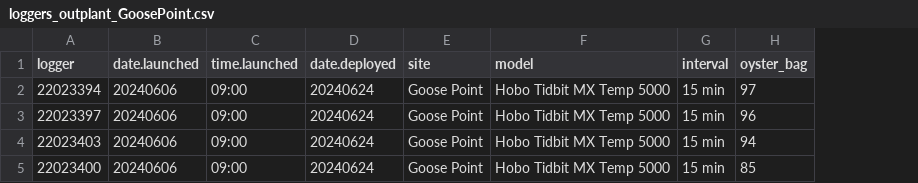
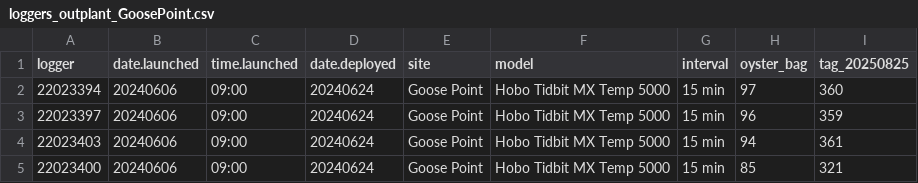
Before and after one commit to RobertsLab/project-gigas-conditioning, a CSV file: data/outplanting/GoosePoint/loggers_outplant_GoosePoint.csv, drawn as a sheet; the diff names each change by its address in the sheet, - before the commit and + after, or states it on an @@ line.

```diff
--- a/data/outplanting/GoosePoint/loggers_outplant_GoosePoint.csv
+++ b/data/outplanting/GoosePoint/loggers_outplant_GoosePoint.csv
+column I (tag_20250825), rows 2-5: 360 | 359 | 361 | 321
```
Also changed, not shown: data/outplanting/GoosePoint/bag_list_GoosePoint.csv, data/outplanting/GoosePoint/survival_GoosePoint.csv, 17 other files.
